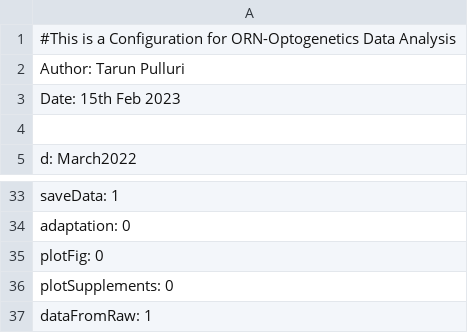
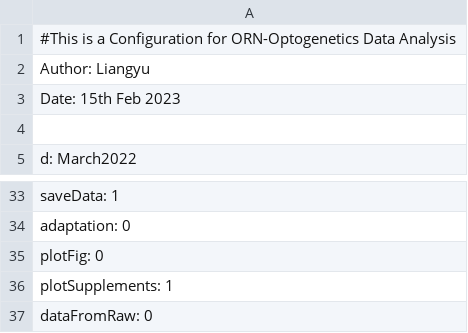
Before and after one commit to bhandawatlab/ORN-Optogenetics, a CSV file: Config.csv, drawn as a sheet; only a part is shown, gaps mark what is left out.

Commit message:
Updated visualization plots

```diff
--- a/Config.csv
+++ b/Config.csv
@@ -1,3 +1,3 @@
 #This is a Configuration for ORN-Optogenetics Data Analysis
-Author: Tarun Pulluri
+Author: Liangyu
 Date: 15th Feb 2023
@@ -35,3 +35,3 @@ adaptation: 0
 plotFig: 0
-plotSupplements: 0
-dataFromRaw: 1
+plotSupplements: 1
+dataFromRaw: 0
```
Also changed, not shown: 13 other files.
